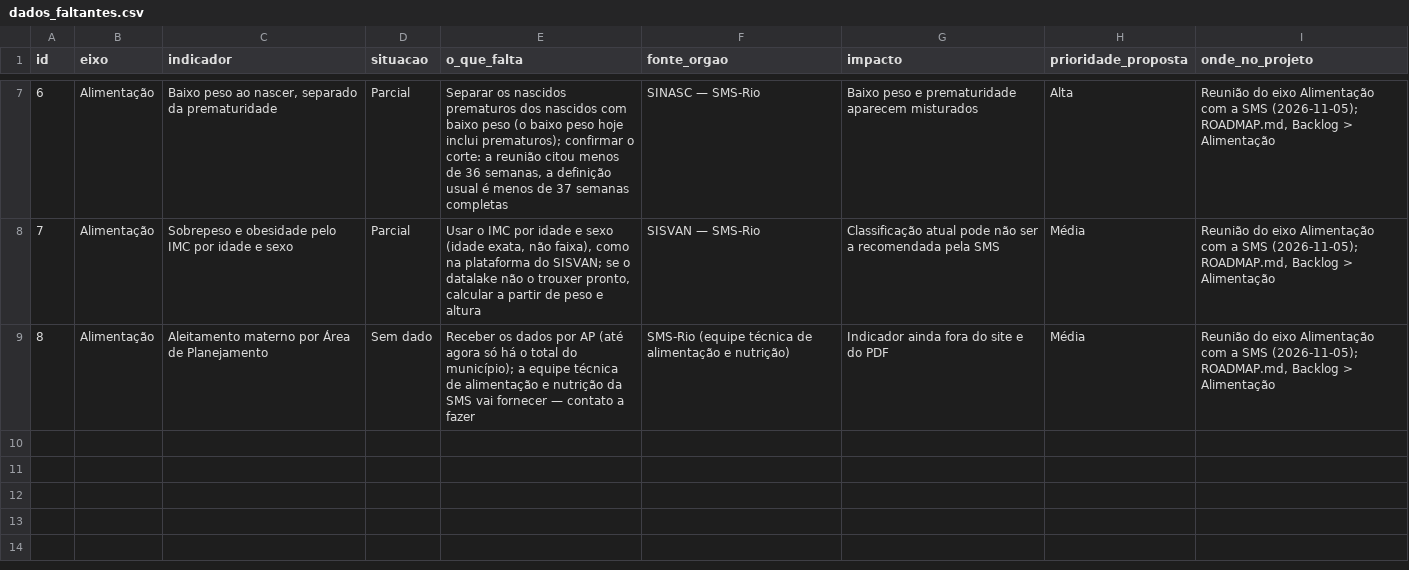
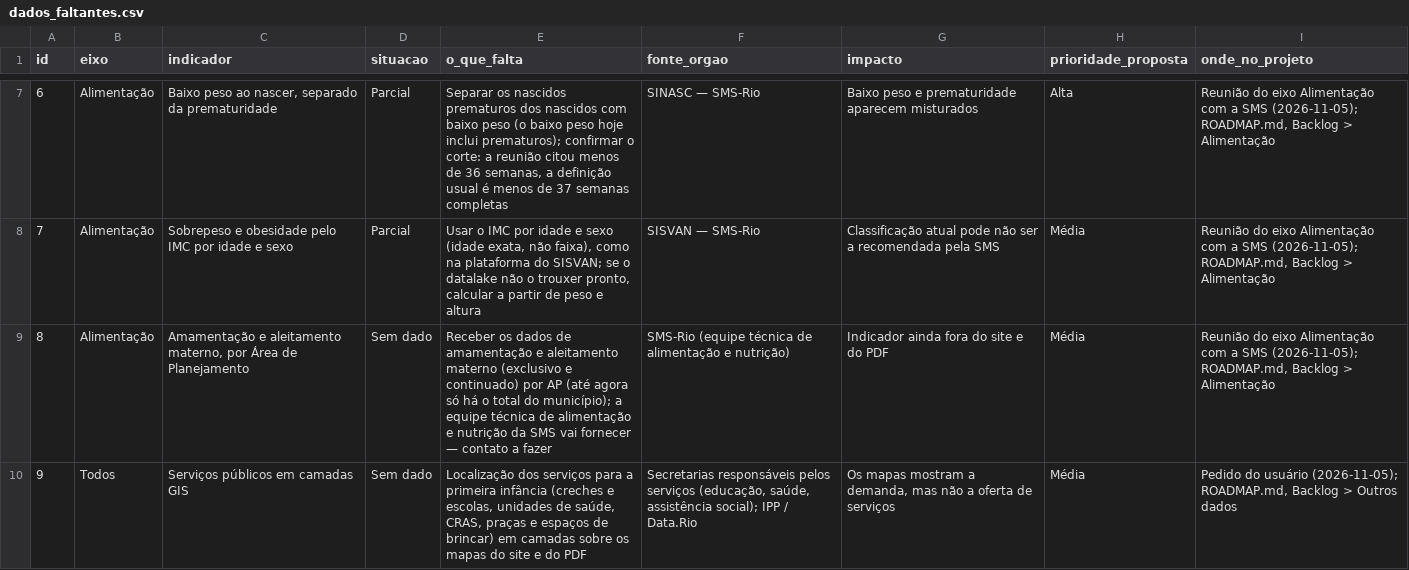
Before and after one commit to ipp-dados/analise_primeira_infancia, a CSV file: docs/dados_faltantes.csv, drawn as a sheet; only a part is shown, gaps mark what is left out.

```diff
--- a/docs/dados_faltantes.csv
+++ b/docs/dados_faltantes.csv
@@ -8,2 +8,3 @@
 "7";"Alimentação";"Sobrepeso e obesidade pelo IMC por idade e sexo";"Parcial";"Usar o IMC por idade e sexo (idade exata, não faixa), como na plataforma do SISVAN; se o datalake não o trouxer pronto, calcular a partir de peso e altura";"SISVAN — SMS-Rio";"Classificação atual pode não ser a recomendada pela SMS";"Média";"Reunião do eixo Alimentação com a SMS (2026-11-05); ROADMAP.md, Backlog > Alimentação"
-"8";"Alimentação";"Aleitamento materno por Área de Planejamento";"Sem dado";"Receber os dados por AP (até agora só há o total do município); a equipe técnica de alimentação e nutrição da SMS vai fornecer — contato a fazer";"SMS-Rio (equipe técnica de alimentação e nutrição)";"Indicador ainda fora do site e do PDF";"Média";"Reunião do eixo Alimentação com a SMS (2026-11-05); ROADMAP.md, Backlog > Alimentação"
+"8";"Alimentação";"Amamentação e aleitamento materno, por Área de Planejamento";"Sem dado";"Receber os dados de amamentação e aleitamento materno (exclusivo e continuado) por AP (até agora só há o total do município); a equipe técnica de alimentação e nutrição da SMS vai fornecer — contato a fazer";"SMS-Rio (equipe técnica de alimentação e nutrição)";"Indicador ainda fora do site e do PDF";"Média";"Reunião do eixo Alimentação com a SMS (2026-11-05); ROADMAP.md, Backlog > Alimentação"
+"9";"Todos";"Serviços públicos em camadas GIS";"Sem dado";"Localização dos serviços para a primeira infância (creches e escolas, unidades de saúde, CRAS, praças e espaços de brincar) em camadas sobre os mapas do site e do PDF";"Secretarias responsáveis pelos serviços (educação, saúde, assistência social); IPP / Data.Rio";"Os mapas mostram a demanda, mas não a oferta de serviços";"Média";"Pedido do usuário (2026-11-05); ROADMAP.md, Backlog > Outros dados"
```
Also changed, not shown: 2 other files.
